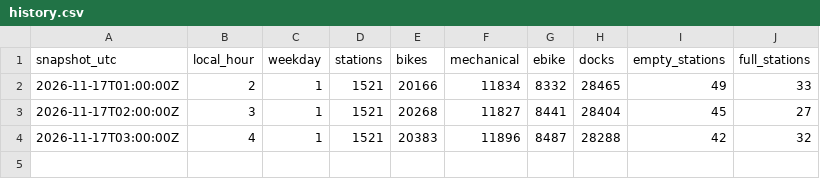
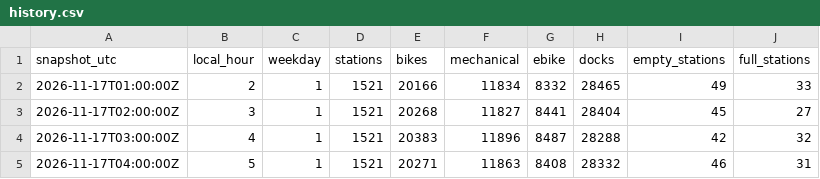
Before and after one commit to SARR-Fatou/velib-pipeline, a CSV file: data/history.csv, drawn as a sheet.

```diff
--- a/data/history.csv
+++ b/data/history.csv
@@ -4 +4,2 @@ snapshot_utc,local_hour,weekday,stations,bikes,mechanical,ebike,docks,empty_stat
 2026-11-17T03:00:00Z,4,1,1521,20383,11896,8487,28288,42,32
+2026-11-17T04:00:00Z,5,1,1521,20271,11863,8408,28332,46,31
```
Also changed, not shown: 2 other files.
